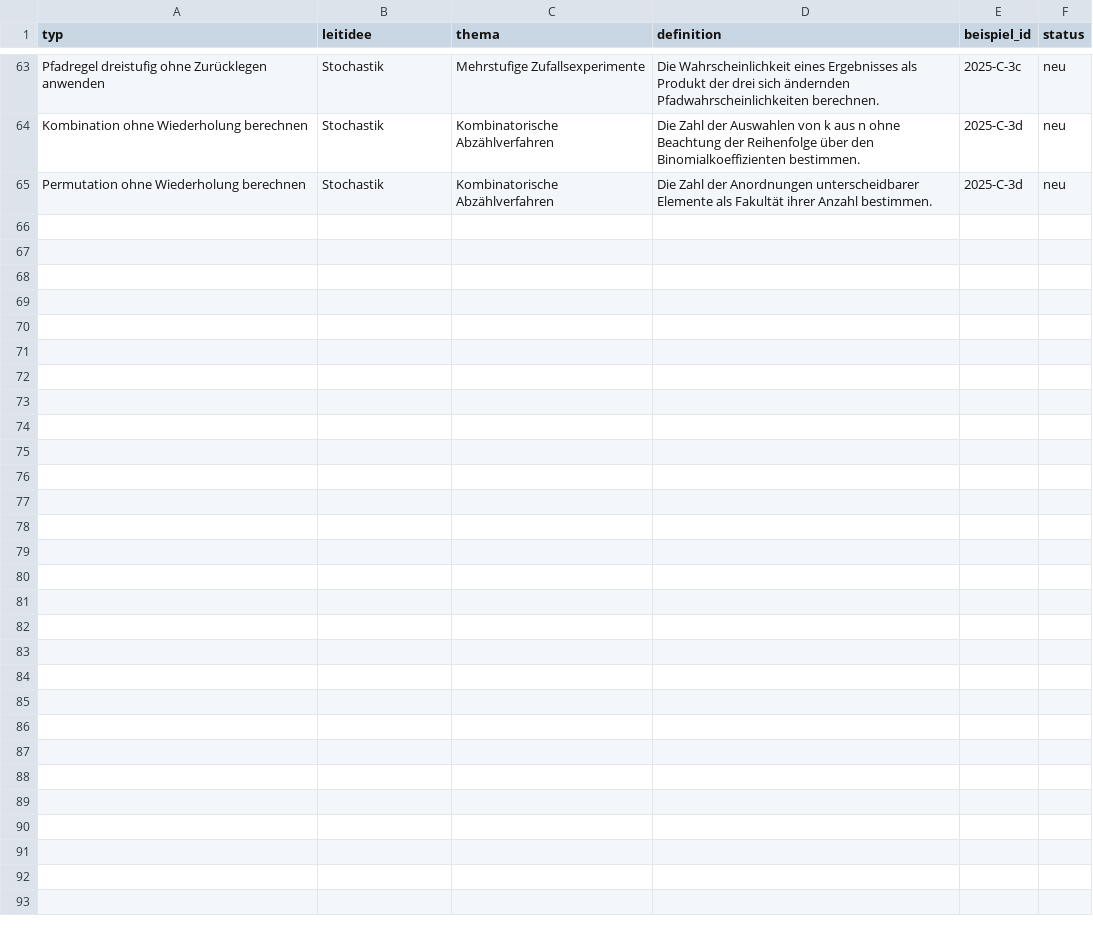
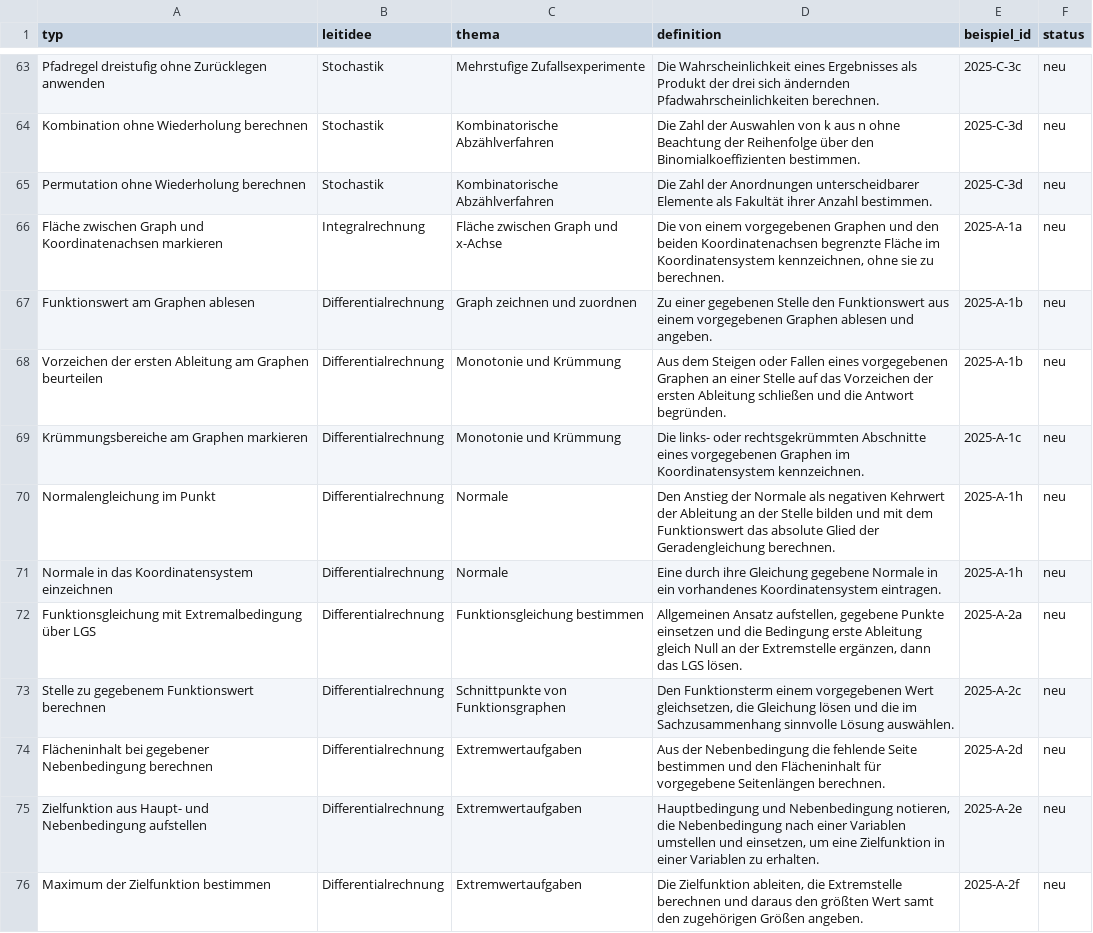
Before and after one commit to hz-0801/mathe-nachhilfe, a CSV file: fhr-typen.csv, drawn as a sheet; only a part is shown, gaps mark what is left out; the diff covers the shown part only.

```diff
--- a/fhr-typen.csv
+++ b/fhr-typen.csv
@@ -65 +65,12 @@
 "Permutation ohne Wiederholung berechnen";"Stochastik";"Kombinatorische Abzählverfahren";"Die Zahl der Anordnungen unterscheidbarer Elemente als Fakultät ihrer Anzahl bestimmen.";"2025-C-3d";"neu"
+"Fläche zwischen Graph und Koordinatenachsen markieren";"Integralrechnung";"Fläche zwischen Graph und x-Achse";"Die von einem vorgegebenen Graphen und den beiden Koordinatenachsen begrenzte Fläche im Koordinatensystem kennzeichnen, ohne sie zu berechnen.";"2025-A-1a";"neu"
+"Funktionswert am Graphen ablesen";"Differentialrechnung";"Graph zeichnen und zuordnen";"Zu einer gegebenen Stelle den Funktionswert aus einem vorgegebenen Graphen ablesen und angeben.";"2025-A-1b";"neu"
+"Vorzeichen der ersten Ableitung am Graphen beurteilen";"Differentialrechnung";"Monotonie und Krümmung";"Aus dem Steigen oder Fallen eines vorgegebenen Graphen an einer Stelle auf das Vorzeichen der ersten Ableitung schließen und die Antwort begründen.";"2025-A-1b";"neu"
+"Krümmungsbereiche am Graphen markieren";"Differentialrechnung";"Monotonie und Krümmung";"Die links- oder rechtsgekrümmten Abschnitte eines vorgegebenen Graphen im Koordinatensystem kennzeichnen.";"2025-A-1c";"neu"
+"Normalengleichung im Punkt";"Differentialrechnung";"Normale";"Den Anstieg der Normale als negativen Kehrwert der Ableitung an der Stelle bilden und mit dem Funktionswert das absolute Glied der Geradengleichung berechnen.";"2025-A-1h";"neu"
+"Normale in das Koordinatensystem einzeichnen";"Differentialrechnung";"Normale";"Eine durch ihre Gleichung gegebene Normale in ein vorhandenes Koordinatensystem eintragen.";"2025-A-1h";"neu"
+"Funktionsgleichung mit Extremalbedingung über LGS";"Differentialrechnung";"Funktionsgleichung bestimmen";"Allgemeinen Ansatz aufstellen, gegebene Punkte einsetzen und die Bedingung erste Ableitung gleich Null an der Extremstelle ergänzen, dann das LGS lösen.";"2025-A-2a";"neu"
+"Stelle zu gegebenem Funktionswert berechnen";"Differentialrechnung";"Schnittpunkte von Funktionsgraphen";"Den Funktionsterm einem vorgegebenen Wert gleichsetzen, die Gleichung lösen und die im Sachzusammenhang sinnvolle Lösung auswählen.";"2025-A-2c";"neu"
+"Flächeninhalt bei gegebener Nebenbedingung berechnen";"Differentialrechnung";"Extremwertaufgaben";"Aus der Nebenbedingung die fehlende Seite bestimmen und den Flächeninhalt für vorgegebene Seitenlängen berechnen.";"2025-A-2d";"neu"
+"Zielfunktion aus Haupt- und Nebenbedingung aufstellen";"Differentialrechnung";"Extremwertaufgaben";"Hauptbedingung und Nebenbedingung notieren, die Nebenbedingung nach einer Variablen umstellen und einsetzen, um eine Zielfunktion in einer Variablen zu erhalten.";"2025-A-2e";"neu"
+"Maximum der Zielfunktion bestimmen";"Differentialrechnung";"Extremwertaufgaben";"Die Zielfunktion ableiten, die Extremstelle berechnen und daraus den größten Wert samt den zugehörigen Größen angeben.";"2025-A-2f";"neu"
```
Also changed, not shown: 11 added rows elsewhere in this file, 4 other files.
